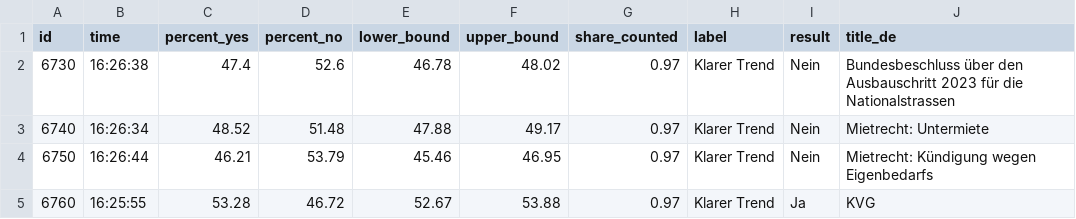
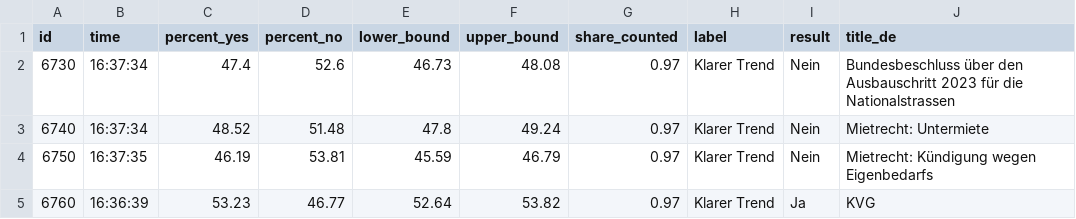
Before and after one commit to tomvaillant/abstimmung_data, a CSV file: leewas_data.csv, drawn as a sheet; only a part is shown; the diff names each change by its address in the sheet, - before the commit and + after, or states it on an @@ line.

```diff
--- a/leewas_data.csv
+++ b/leewas_data.csv
-B2 (time): 16:26:38
+B2 (time): 16:37:34
-E2 (lower_bound): 46.78
+E2 (lower_bound): 46.73
-F2 (upper_bound): 48.02
+F2 (upper_bound): 48.08
-B3 (time): 16:26:34
+B3 (time): 16:37:34
-E3 (lower_bound): 47.88
+E3 (lower_bound): 47.8
-F3 (upper_bound): 49.17
+F3 (upper_bound): 49.24
-B4 (time): 16:26:44
+B4 (time): 16:37:35
-C4 (percent_yes): 46.21
+C4 (percent_yes): 46.19
-D4 (percent_no): 53.79
+D4 (percent_no): 53.81
-E4 (lower_bound): 45.46
+E4 (lower_bound): 45.59
-F4 (upper_bound): 46.95
+F4 (upper_bound): 46.79
-B5 (time): 16:25:55
+B5 (time): 16:36:39
-C5 (percent_yes): 53.28
+C5 (percent_yes): 53.23
-D5 (percent_no): 46.72
+D5 (percent_no): 46.77
-E5 (lower_bound): 52.67
+E5 (lower_bound): 52.64
-F5 (upper_bound): 53.88
+F5 (upper_bound): 53.82
```
Also changed, not shown: 2 other files.
